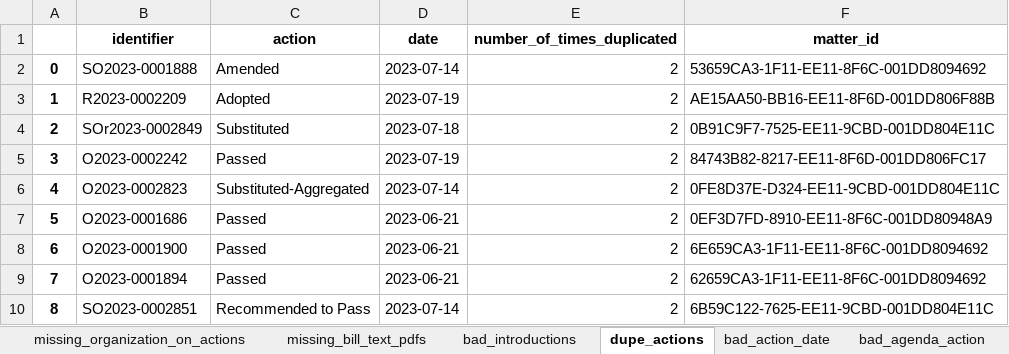
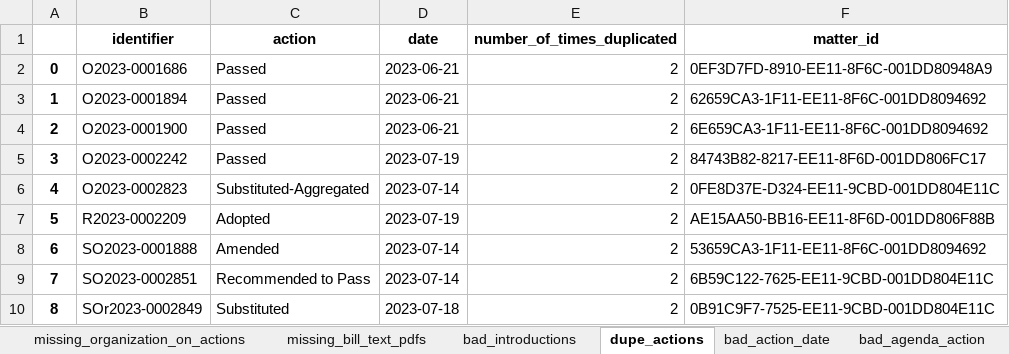
Before and after one commit to datamade/chicago-council-scrapers, an Excel workbook: data_issues.xlsx, sheet dupe_actions, drawn as a sheet; values as stored, in another font and other column widths than the file's, no borders; the diff names each change by its address in the sheet, - before the commit and + after, or states it on an @@ line.

```diff
--- a/data_issues.xlsx (sheet dupe_actions)
+++ b/data_issues.xlsx (sheet dupe_actions)
-B2 (identifier): SO2023-0001888
+B2 (identifier): O2023-0001686
-C2 (action): Amended
+C2 (action): Passed
-D2 (date): 2023-07-14
+D2 (date): 2023-06-21
-F2 (matter_id): 53659CA3-1F11-EE11-8F6C-001DD8094692
+F2 (matter_id): 0EF3D7FD-8910-EE11-8F6C-001DD80948A9
-B3 (identifier): R2023-0002209
+B3 (identifier): O2023-0001894
-C3 (action): Adopted
+C3 (action): Passed
-D3 (date): 2023-07-19
+D3 (date): 2023-06-21
-F3 (matter_id): AE15AA50-BB16-EE11-8F6D-001DD806F88B
+F3 (matter_id): 62659CA3-1F11-EE11-8F6C-001DD8094692
-B4 (identifier): SOr2023-0002849
+B4 (identifier): O2023-0001900
-C4 (action): Substituted
+C4 (action): Passed
-D4 (date): 2023-07-18
+D4 (date): 2023-06-21
-F4 (matter_id): 0B91C9F7-7525-EE11-9CBD-001DD804E11C
+F4 (matter_id): 6E659CA3-1F11-EE11-8F6C-001DD8094692
-B7 (identifier): O2023-0001686
+B7 (identifier): R2023-0002209
-C7 (action): Passed
+C7 (action): Adopted
-D7 (date): 2023-06-21
+D7 (date): 2023-07-19
-F7 (matter_id): 0EF3D7FD-8910-EE11-8F6C-001DD80948A9
+F7 (matter_id): AE15AA50-BB16-EE11-8F6D-001DD806F88B
-B8 (identifier): O2023-0001900
+B8 (identifier): SO2023-0001888
-C8 (action): Passed
+C8 (action): Amended
-D8:D9 (date): 2023-06-21
+D8:D9 (date): 2023-07-14
-F8 (matter_id): 6E659CA3-1F11-EE11-8F6C-001DD8094692
+F8 (matter_id): 53659CA3-1F11-EE11-8F6C-001DD8094692
-B9 (identifier): O2023-0001894
+B9 (identifier): SO2023-0002851
-C9 (action): Passed
+C9 (action): Recommended to Pass
-F9 (matter_id): 62659CA3-1F11-EE11-8F6C-001DD8094692
+F9 (matter_id): 6B59C122-7625-EE11-9CBD-001DD804E11C
-B10 (identifier): SO2023-0002851
+B10 (identifier): SOr2023-0002849
-C10 (action): Recommended to Pass
+C10 (action): Substituted
-D10 (date): 2023-07-14
+D10 (date): 2023-07-18
-F10 (matter_id): 6B59C122-7625-EE11-9CBD-001DD804E11C
+F10 (matter_id): 0B91C9F7-7525-EE11-9CBD-001DD804E11C
```
Also changed, not shown: sheet bad_action_date, sheet bad_introductions, sheet missing_organization_on_actions, sheet bad_agenda_action, sheet missing_bill_text_pdfs, 6 other files.
